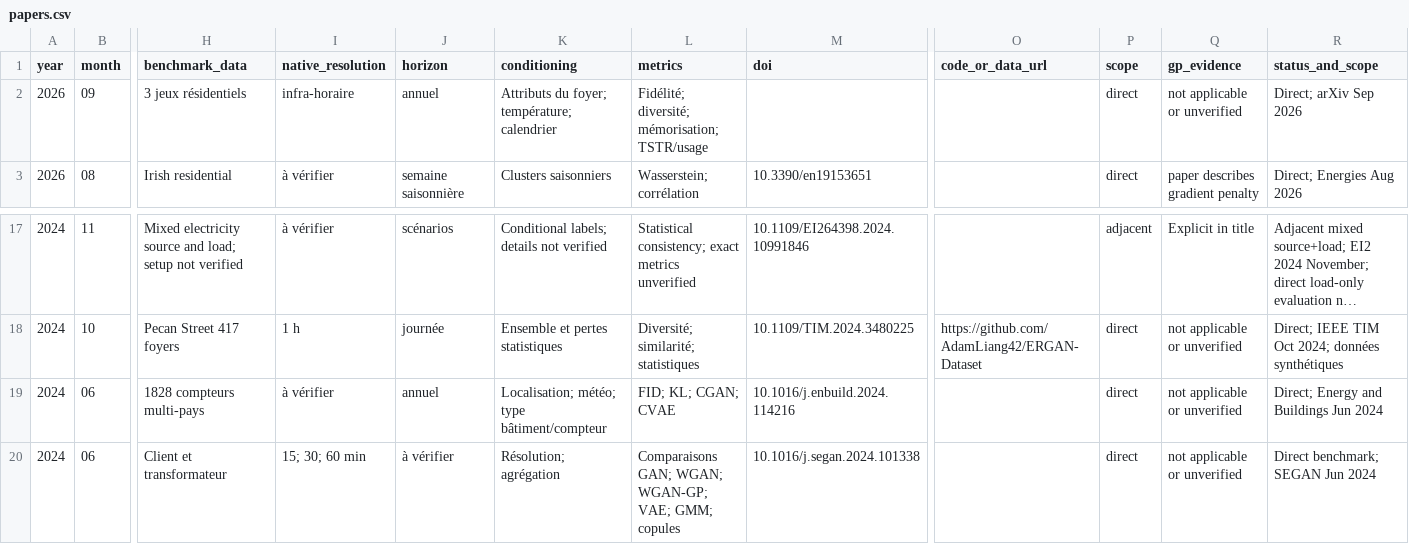
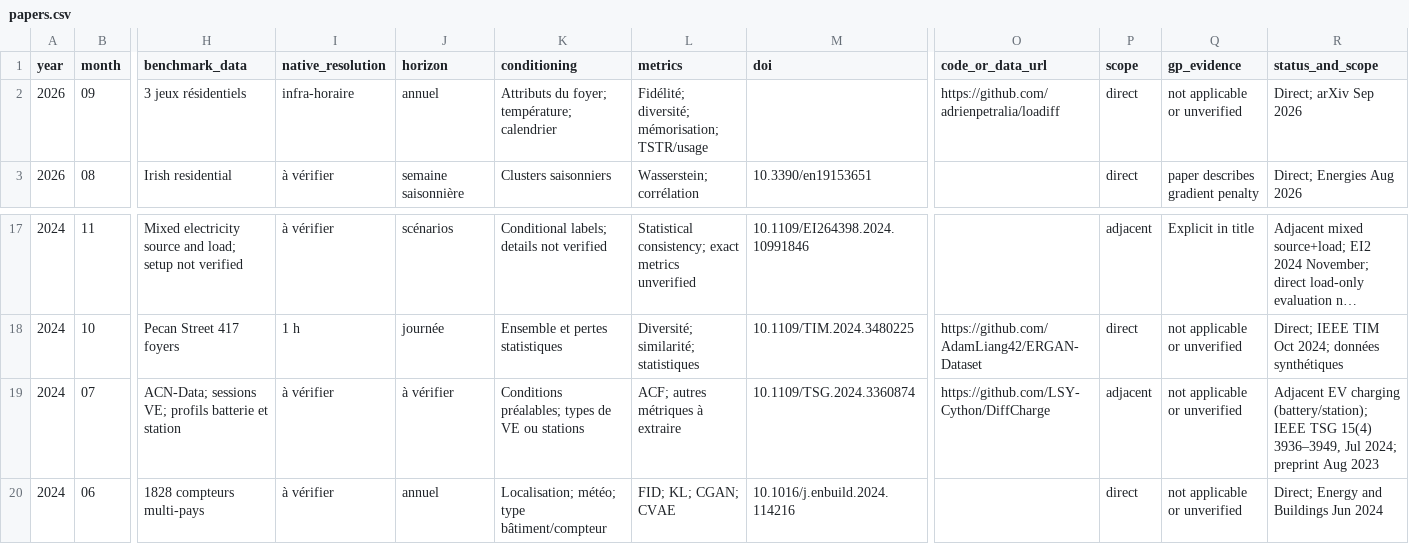
Before and after one commit to BillyThmtUR/Awesome-Load-Generation-Models, a CSV file: catalogue/papers.csv, drawn as a sheet; only a part is shown, gaps mark what is left out; the shorter side is filled out with more unchanged rows; long unchanged cells end in …; rows hold the shown columns only; the diff names each change by its address in the sheet, - before the commit and + after, or states it on an @@ line.

Commit message:
data: catalogue DiffCharge and LoaDiff source

```diff
--- a/catalogue/papers.csv
+++ b/catalogue/papers.csv
-O2 (code_or_data_url): (empty)
+O2 (code_or_data_url): https://github.com/adrienpetralia/loadiff
+row 19: 2024 | 07 | ACN-Data; sessions VE; profils batterie et station | à vérifier | à vérifier | Conditions préalables; types de VE ou stations | ACF; autres métriques à extraire | 10.1109/TSG.2024.3360874 | https://github.com/LSY-Cython/DiffCharge | adjacent | not applicable or unverified | Adjacent EV charging (battery/station); IEEE TSG 15(4) 3936–3949, Jul 2024; preprint Aug 2023
```
